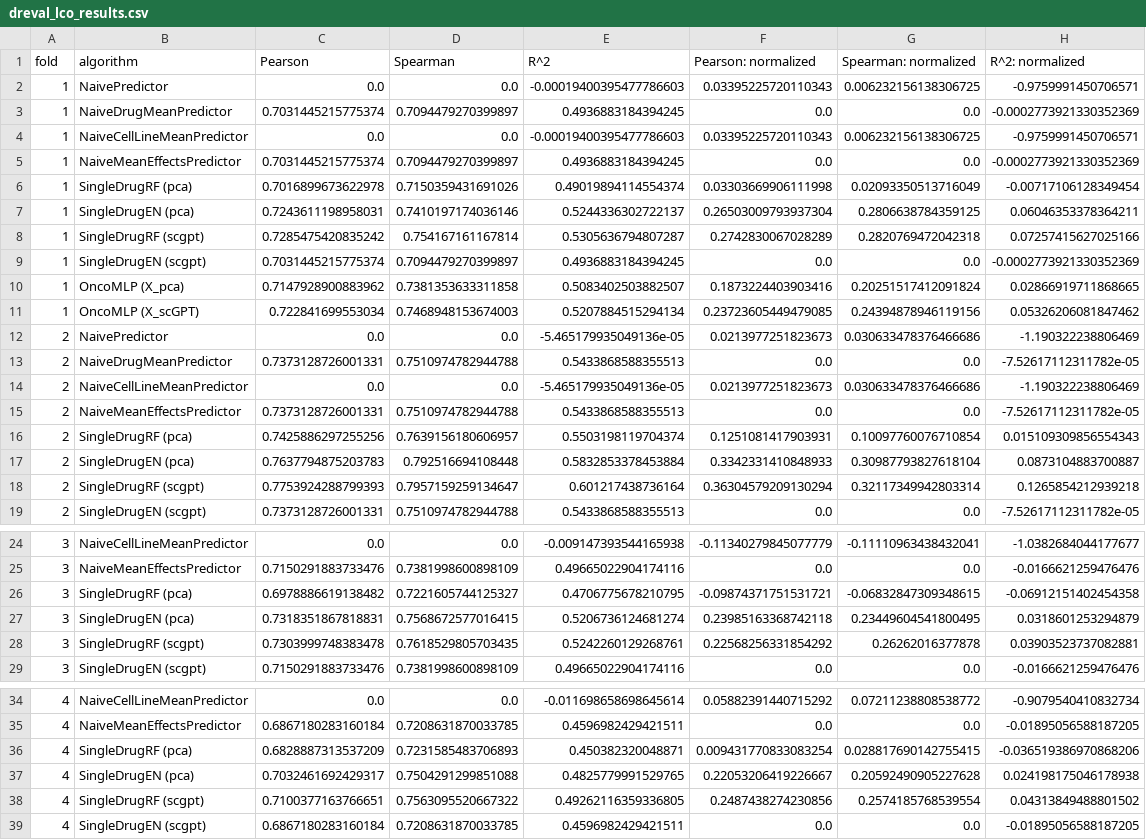
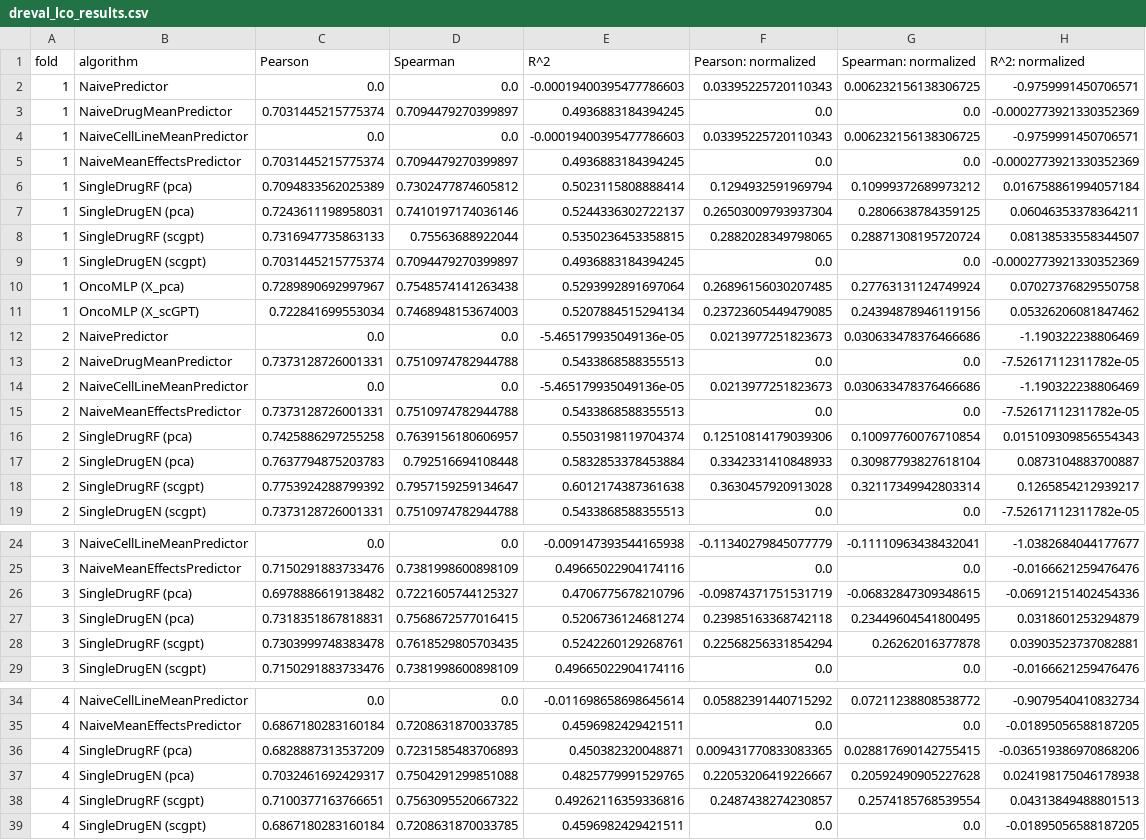
Before and after one commit to Sisistern123/OncoTox, a CSV file: notebooks/outputs/dreval/dreval_lco_results.csv, drawn as a sheet; only a part is shown, gaps mark what is left out; the diff covers the shown part only.

```diff
--- a/notebooks/outputs/dreval/dreval_lco_results.csv
+++ b/notebooks/outputs/dreval/dreval_lco_results.csv
@@ -5,7 +5,7 @@ fold,algorithm,Pearson,Spearman,R^2,Pearson: normalized,Spearman: normalized,R^2
 1,NaiveMeanEffectsPredictor,0.7031445215775374,0.7094479270399897,0.4936883184394245,0.0,0.0,-0.0002773921330352369
-1,SingleDrugRF (pca),0.7016899673622978,0.7150359431691026,0.49019894114554374,0.03303669906111998,0.02093350513716049,-0.00717106128349454
+1,SingleDrugRF (pca),0.7094833562025389,0.7302477874605812,0.5023115808888414,0.1294932591969794,0.10999372689973212,0.016758861994057184
 1,SingleDrugEN (pca),0.7243611198958031,0.7410197174036146,0.5244336302722137,0.26503009793937304,0.2806638784359125,0.06046353378364211
-1,SingleDrugRF (scgpt),0.7285475420835242,0.754167161167814,0.5305636794807287,0.2742830067028289,0.2820769472042318,0.07257415627025166
+1,SingleDrugRF (scgpt),0.7316947735863133,0.75563688922044,0.5350236453358815,0.2882028349798065,0.28871308195720724,0.08138533558344507
 1,SingleDrugEN (scgpt),0.7031445215775374,0.7094479270399897,0.4936883184394245,0.0,0.0,-0.0002773921330352369
-1,OncoMLP (X_pca),0.7147928900883962,0.7381353633311858,0.5083402503882507,0.1873224403903416,0.20251517412091824,0.02866919711868665
+1,OncoMLP (X_pca),0.7289890692997967,0.7548574141263438,0.5293992891697064,0.26896156030207485,0.27763131124749924,0.07027376829550758
 1,OncoMLP (X_scGPT),0.722841699553034,0.7468948153674003,0.5207884515294134,0.23723605449479085,0.24394878946119156,0.05326206081847462
@@ -15,5 +15,5 @@ fold,algorithm,Pearson,Spearman,R^2,Pearson: normalized,Spearman: normalized,R^2
 2,NaiveMeanEffectsPredictor,0.7373128726001331,0.7510974782944788,0.5433868588355513,0.0,0.0,-7.52617112311782e-05
-2,SingleDrugRF (pca),0.7425886297255256,0.7639156180606957,0.5503198119704374,0.1251081417903931,0.10097760076710854,0.015109309856554343
+2,SingleDrugRF (pca),0.7425886297255258,0.7639156180606957,0.5503198119704374,0.12510814179039306,0.10097760076710854,0.015109309856554343
 2,SingleDrugEN (pca),0.7637794875203783,0.792516694108448,0.5832853378453884,0.3342331410848933,0.30987793827618104,0.0873104883700887
-2,SingleDrugRF (scgpt),0.7753924288799393,0.7957159259134647,0.601217438736164,0.36304579209130294,0.32117349942803314,0.1265854212939218
+2,SingleDrugRF (scgpt),0.7753924288799392,0.7957159259134647,0.6012174387361638,0.3630457920913028,0.32117349942803314,0.1265854212939217
 2,SingleDrugEN (scgpt),0.7373128726001331,0.7510974782944788,0.5433868588355513,0.0,0.0,-7.52617112311782e-05
@@ -25,5 +25,5 @@ fold,algorithm,Pearson,Spearman,R^2,Pearson: normalized,Spearman: normalized,R^2
 3,NaiveMeanEffectsPredictor,0.7150291883733476,0.7381998600898109,0.49665022904174116,0.0,0.0,-0.0166621259476476
-3,SingleDrugRF (pca),0.6978886619138482,0.7221605744125327,0.4706775678210795,-0.09874371751531721,-0.06832847309348615,-0.06912151402454358
+3,SingleDrugRF (pca),0.6978886619138482,0.7221605744125327,0.4706775678210796,-0.09874371751531719,-0.06832847309348615,-0.06912151402454336
 3,SingleDrugEN (pca),0.7318351867818831,0.7568672577016415,0.5206736124681274,0.23985163368742118,0.23449604541800495,0.0318601253294879
-3,SingleDrugRF (scgpt),0.7303999748383478,0.7618529805703435,0.5242260129268761,0.22568256331854292,0.26262016377878,0.03903523737082881
+3,SingleDrugRF (scgpt),0.7303999748383478,0.7618529805703435,0.5242260129268761,0.22568256331854294,0.26262016377878,0.03903523737082881
 3,SingleDrugEN (scgpt),0.7150291883733476,0.7381998600898109,0.49665022904174116,0.0,0.0,-0.0166621259476476
@@ -35,5 +35,5 @@ fold,algorithm,Pearson,Spearman,R^2,Pearson: normalized,Spearman: normalized,R^2
 4,NaiveMeanEffectsPredictor,0.6867180283160184,0.7208631870033785,0.4596982429421511,0.0,0.0,-0.01895056588187205
-4,SingleDrugRF (pca),0.6828887313537209,0.7231585483706893,0.450382320048871,0.009431770833083254,0.028817690142755415,-0.036519386970868206
+4,SingleDrugRF (pca),0.6828887313537209,0.7231585483706893,0.450382320048871,0.009431770833083365,0.028817690142755415,-0.036519386970868206
 4,SingleDrugEN (pca),0.7032461692429317,0.7504291299851088,0.4825779991529765,0.22053206419226667,0.20592490905227628,0.024198175046178938
-4,SingleDrugRF (scgpt),0.7100377163766651,0.7563095520667322,0.49262116359336805,0.2487438274230856,0.2574185768539554,0.04313849488801502
+4,SingleDrugRF (scgpt),0.7100377163766651,0.7563095520667322,0.49262116359336816,0.2487438274230857,0.2574185768539554,0.04313849488801513
 4,SingleDrugEN (scgpt),0.6867180283160184,0.7208631870033785,0.4596982429421511,0.0,0.0,-0.01895056588187205
```
Also changed, not shown: 3 edited cells elsewhere in this file, notebooks/outputs/diagnostics/result_dispersion.csv, notebooks/outputs/dreval/dreval_normalized.csv, 7 other files.
